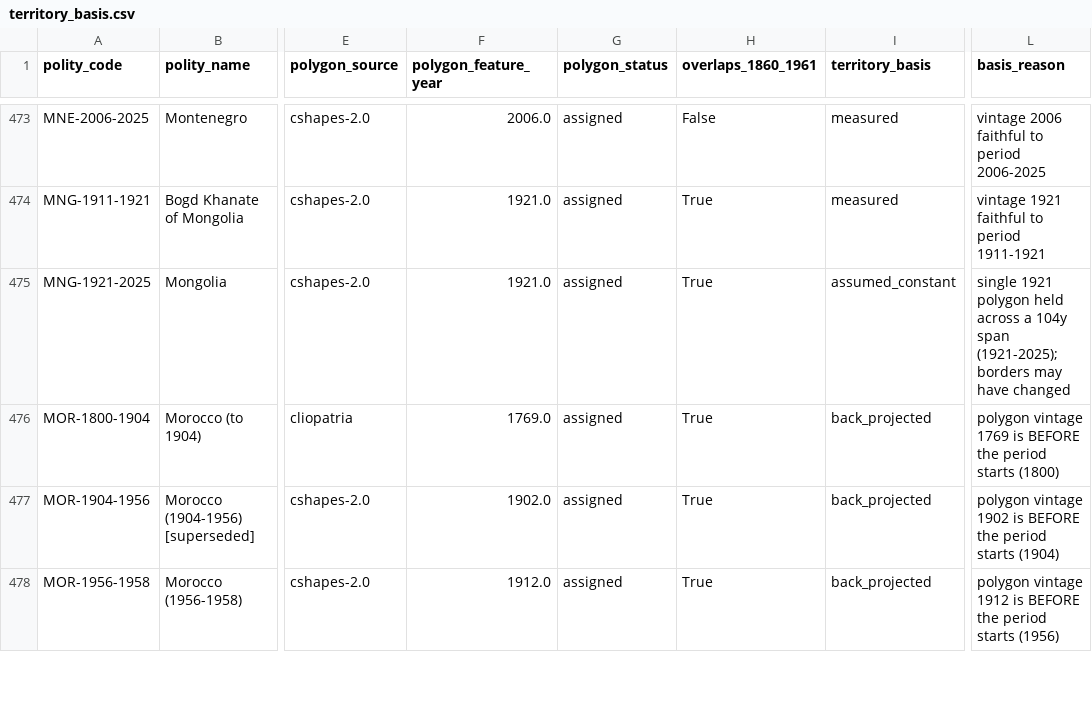
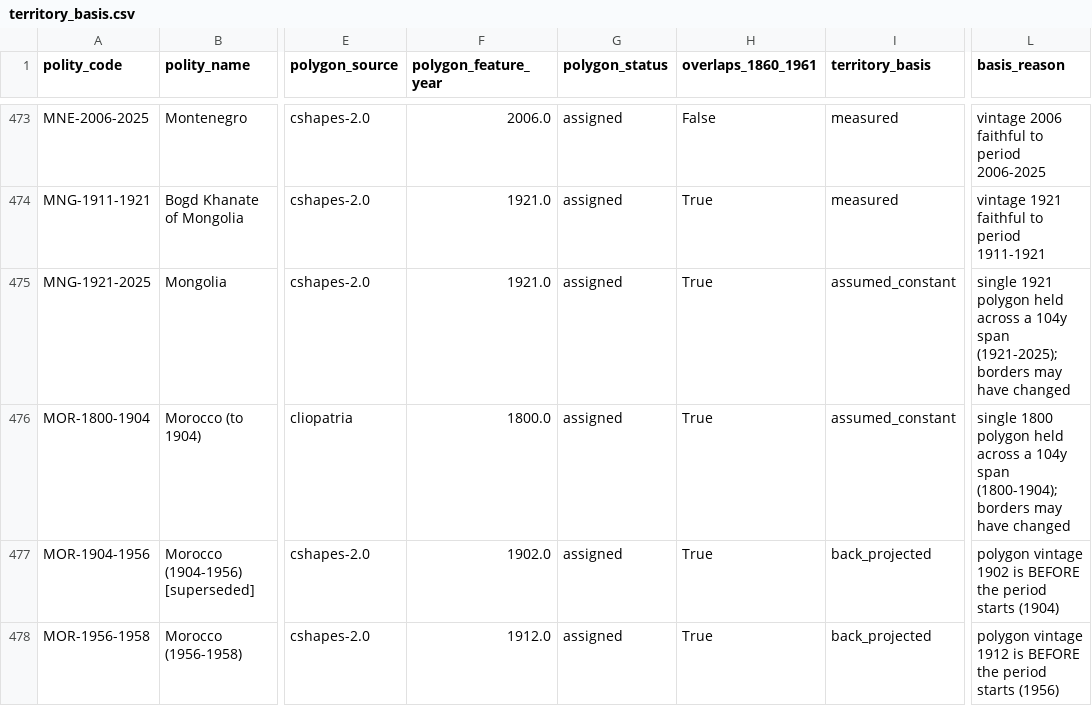
Before and after one commit to eduaguilera/whep-polities, a CSV file: pipelines/polity-autoimprove/state/territory_basis.csv, drawn as a sheet; only a part is shown, gaps mark what is left out; the diff names each change by its address in the sheet, - before the commit and + after, or states it on an @@ line.

```diff
--- a/pipelines/polity-autoimprove/state/territory_basis.csv
+++ b/pipelines/polity-autoimprove/state/territory_basis.csv
-F476 (polygon_feature_year): 1769.0
+F476 (polygon_feature_year): 1800.0
-I476 (territory_basis): back_projected
+I476 (territory_basis): assumed_constant
-L476 (basis_reason): polygon vintage 1769 is BEFORE the period starts (1800)
+L476 (basis_reason): single 1800 polygon held across a 104y span (1800-1904); borders may have changed
```
Also changed, not shown: data/final/polities_database.csv, site/polities.csv, 5 other files.
